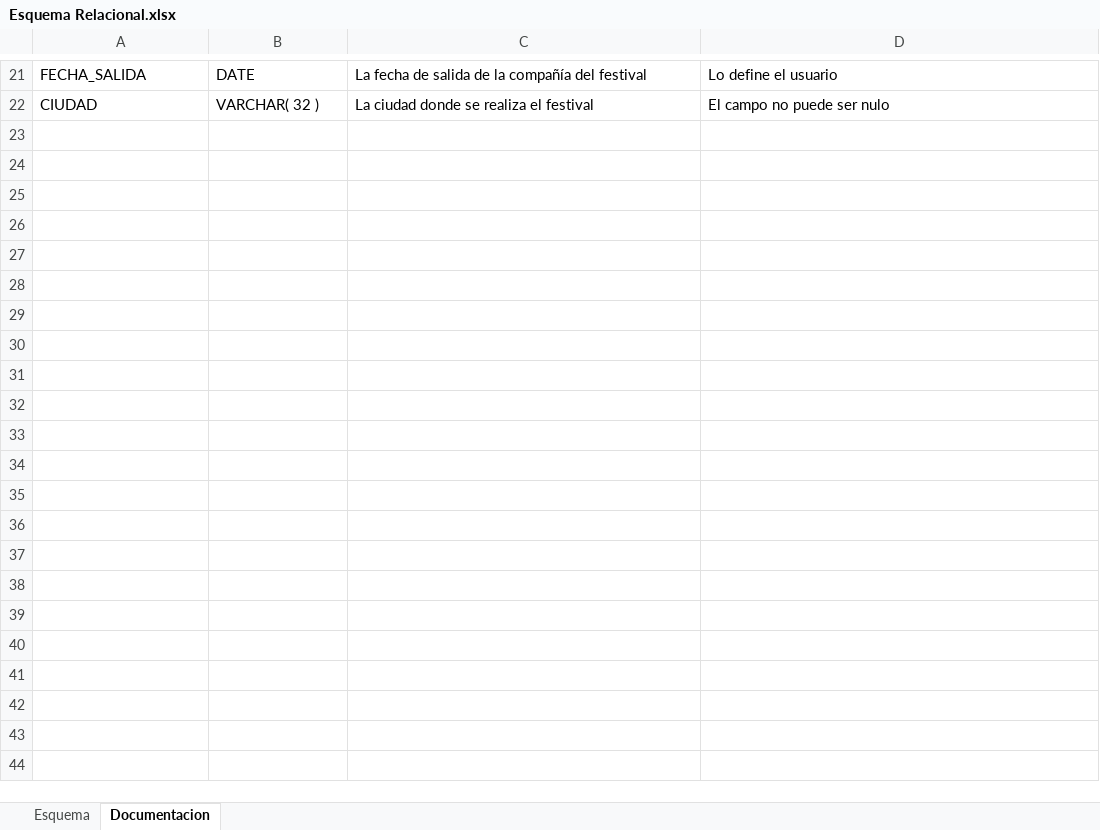
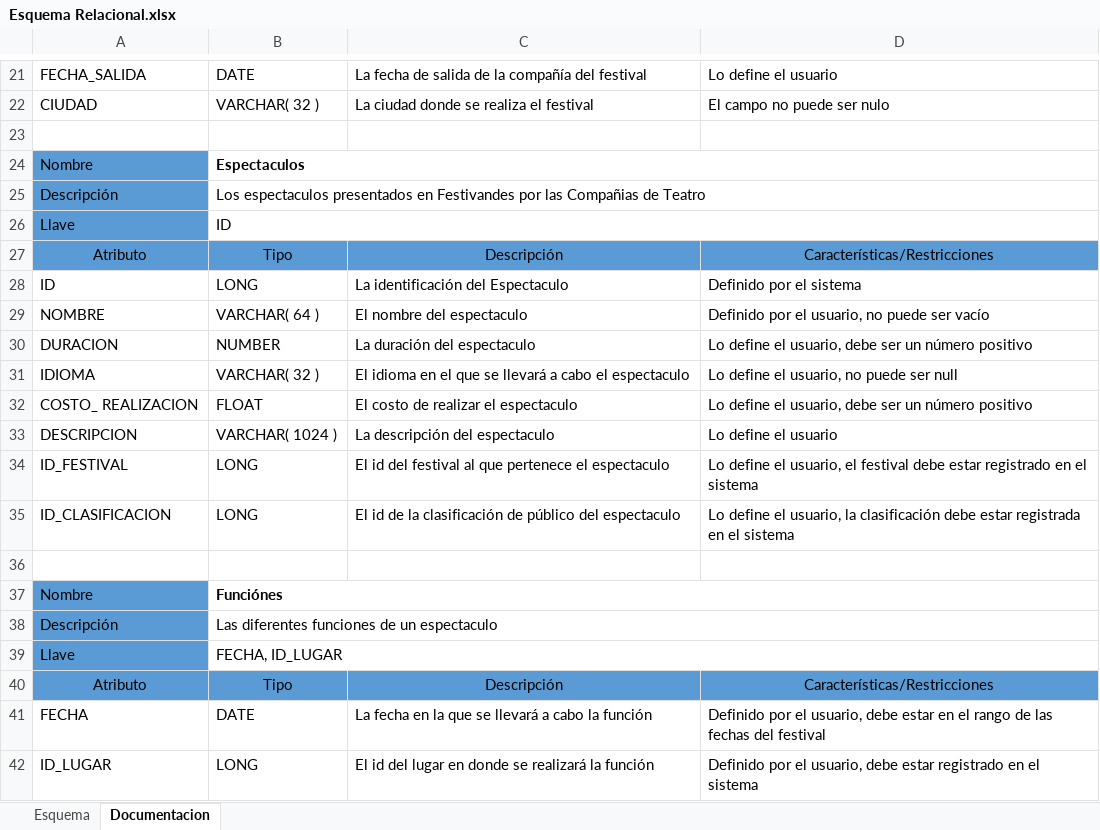
Before and after one commit to dnarvaez27/FestivAndes, an Excel workbook: docs/Esquema Relacional.xlsx, sheet Documentacion, drawn as a sheet; only a part is shown, gaps mark what is left out; values as stored, in another font and other column widths than the file's, no borders; conditional formats not drawn; the diff covers the shown part only; the diff names each change by its address in the sheet, - before the commit and + after, or states it on an @@ line.

```diff
--- a/docs/Esquema Relacional.xlsx (sheet Documentacion)
+++ b/docs/Esquema Relacional.xlsx (sheet Documentacion)
+row 23: (empty)
+row 24: Nombre | Espectaculos
+row 25: Descripción | Los espectaculos presentados en Festivandes por las Compañias de Teatro
+row 26: Llave | ID
+row 27: Atributo | Tipo | Descripción | Características/Restricciones
+row 28: ID | LONG | La identificación del Espectaculo | Definido por el sistema
+row 29: NOMBRE | VARCHAR( 64 ) | El nombre del espectaculo | Definido por el usuario, no puede ser vacío
+row 30: DURACION | NUMBER | La duración del espectaculo | Lo define el usuario, debe ser un número positivo
+row 31: IDIOMA | VARCHAR( 32 ) | El idioma en el que se llevará a cabo el espectaculo | Lo define el usuario, no puede ser null
+row 32: COSTO_ REALIZACION | FLOAT | El costo de realizar el espectaculo | Lo define el usuario, debe ser un número positivo
+row 33: DESCRIPCION | VARCHAR( 1024 ) | La descripción del espectaculo | Lo define el usuario
+row 34: ID_FESTIVAL | LONG | El id del festival al que pertenece el espectaculo | Lo define el usuario, el festival debe estar registrado en el sistema
+row 35: ID_CLASIFICACION | LONG | El id de la clasificación de público del espectaculo | Lo define el usuario, la clasificación debe estar registrada en el sistema
+row 36: (empty)
+row 37: Nombre | Funciónes
+row 38: Descripción | Las diferentes funciones de un espectaculo
+row 39: Llave | FECHA, ID_LUGAR
+row 40: Atributo | Tipo | Descripción | Características/Restricciones
+row 41: FECHA | DATE | La fecha en la que se llevará a cabo la función | Definido por el usuario, debe estar en el rango de las fechas del festival
+row 42: ID_LUGAR | LONG | El id del lugar en donde se realizará la función | Definido por el usuario, debe estar registrado en el sistema
```
Also changed, not shown: 128 added rows and cell formats elsewhere in this sheet, sheet Esquema, 47 other files.
